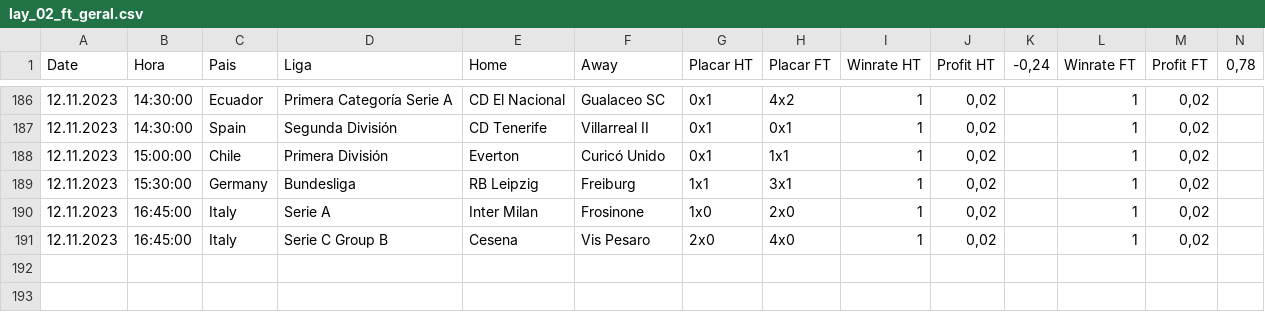
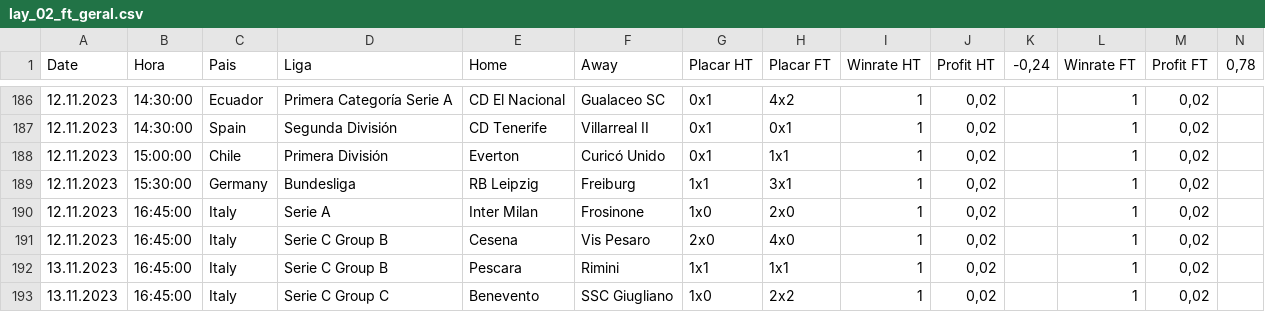
Before and after one commit to scooby75/bdfootball, a CSV file: lay_02_ft_geral.csv, drawn as a sheet; only a part is shown, gaps mark what is left out; the diff names each change by its address in the sheet, - before the commit and + after, or states it on an @@ line.

```diff
--- a/lay_02_ft_geral.csv
+++ b/lay_02_ft_geral.csv
+row 192: 13.11.2023 | 16:45:00 | Italy | Serie C Group B | Pescara | Rimini | 1x1 | 1x1 | 1 | 0,02 |  | 1 | 0,02
+row 193: 13.11.2023 | 16:45:00 | Italy | Serie C Group C | Benevento | SSC Giugliano | 1x0 | 2x2 | 1 | 0,02 |  | 1 | 0,02
```
Also changed, not shown: Jogos_do_Dia_FS.csv, Predict.csv, 3 other files.
